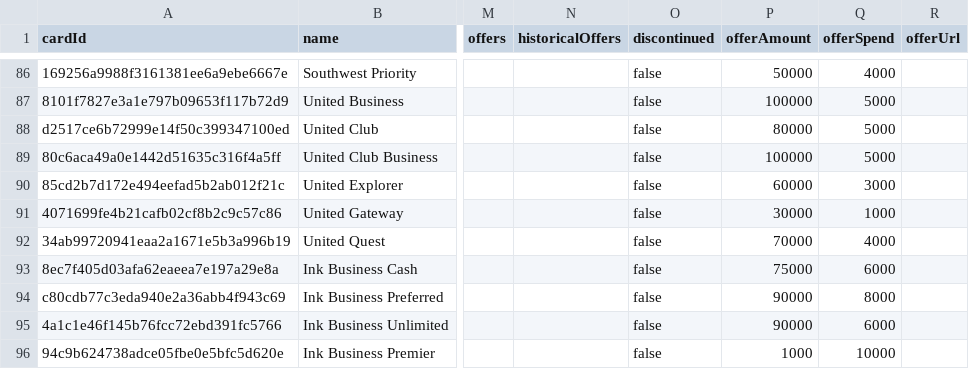
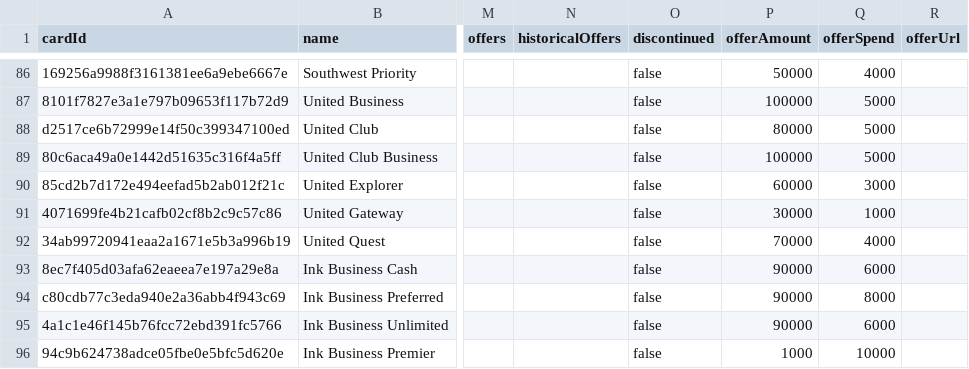
Before and after one commit to andenacitelli/credit-card-bonuses-api, a CSV file: exports/data.csv, drawn as a sheet; only a part is shown, gaps mark what is left out; the diff names each change by its address in the sheet, - before the commit and + after, or states it on an @@ line.

Commit message:
Business Cash -> 90k too

```diff
--- a/exports/data.csv
+++ b/exports/data.csv
-P93 (offerAmount): 75000
+P93 (offerAmount): 90000
```
Also changed, not shown: 3 other files.
